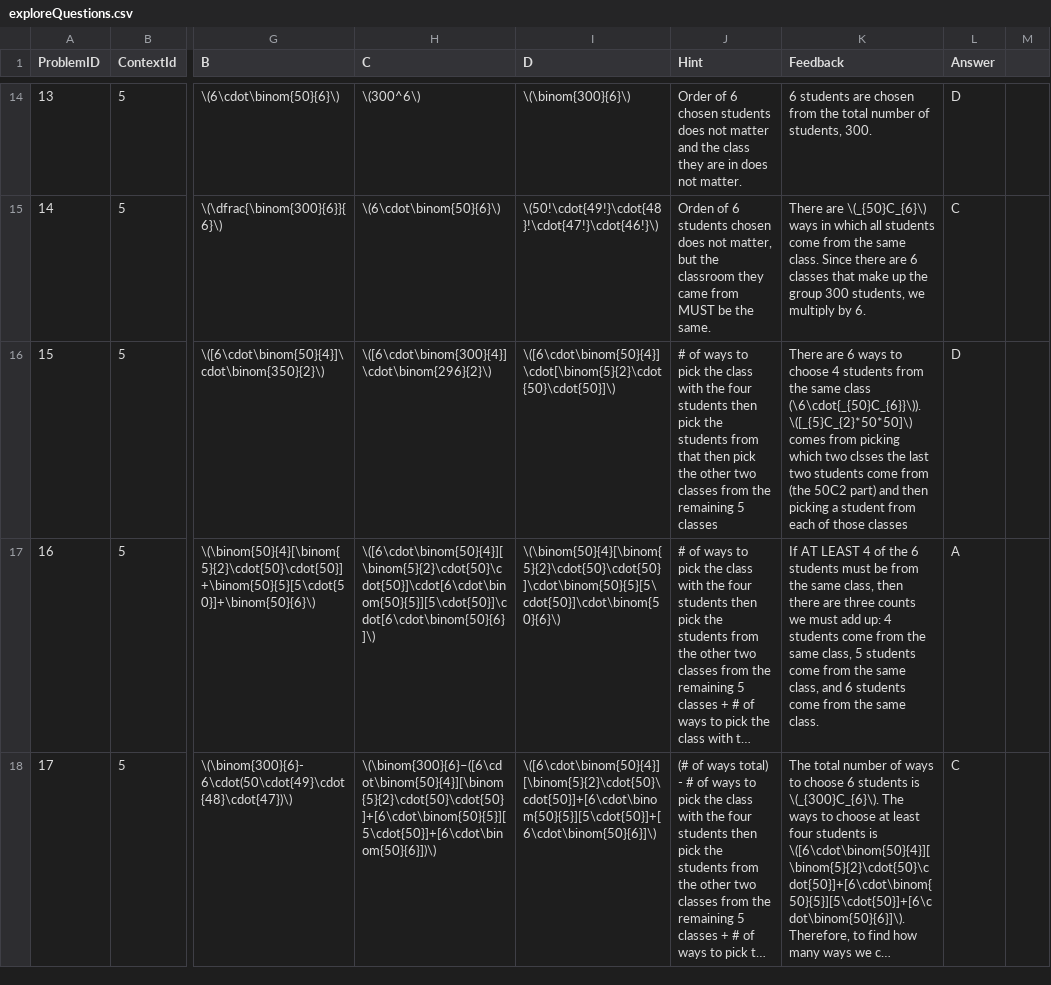
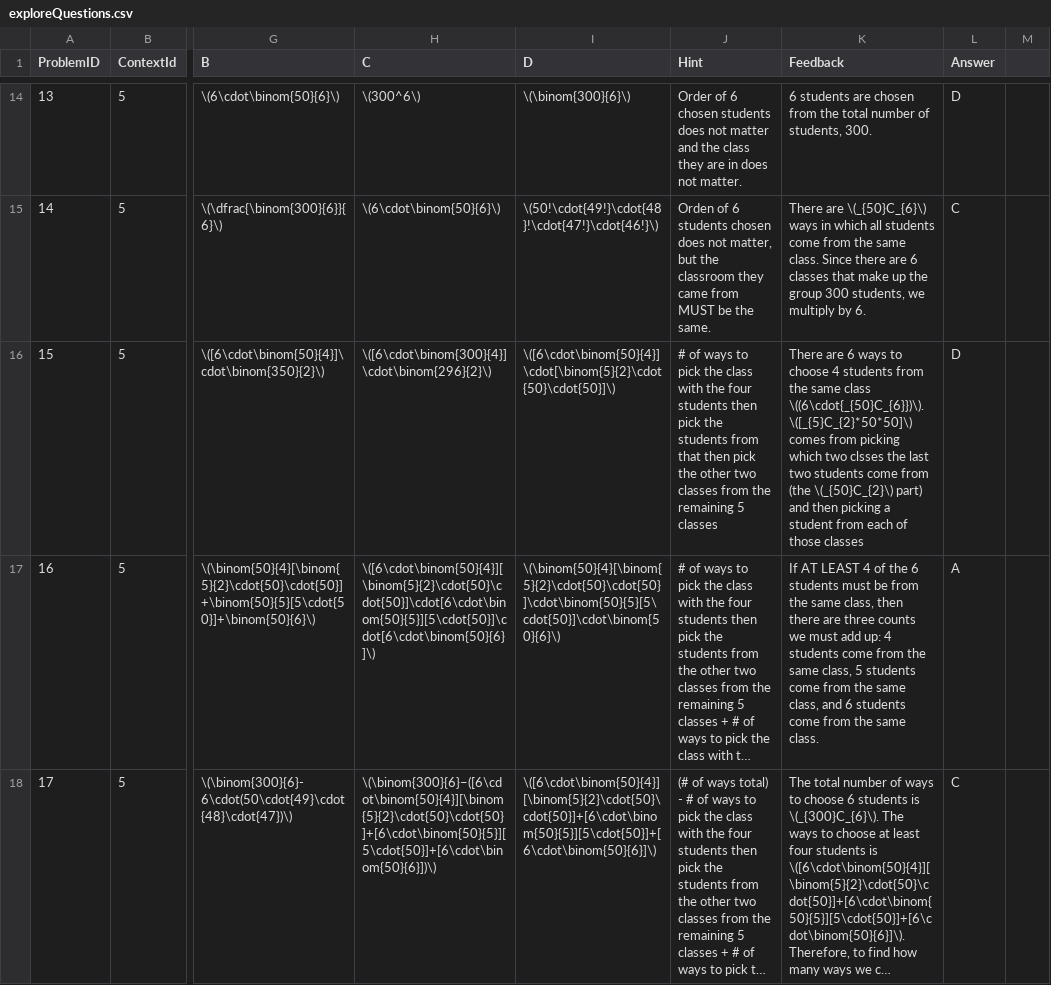
Before and after one commit to EducationShinyAppTeam/Counting_Techniques, a CSV file: exploreQuestions.csv, drawn as a sheet; only a part is shown, gaps mark what is left out; long unchanged cells end in …; the diff names each change by its address in the sheet, - before the commit and + after, or states it on an @@ line.

```diff
--- a/exploreQuestions.csv
+++ b/exploreQuestions.csv
-K16 (Feedback): …same class (\6\cdot{_{50}C_{6}}\)). \([_{5}C_{2}*50*50]\) comes from picking which two clsses the last two students come from (the 50C2 part) and…
+K16 (Feedback): …same class \((6\cdot{_{50}C_{6}})\). \([_{5}C_{2}*50*50]\) comes from picking which two clsses the last two students come from (the \(_{50}C_{2}\) part) and…
```
Also changed, not shown: 1 other file.
